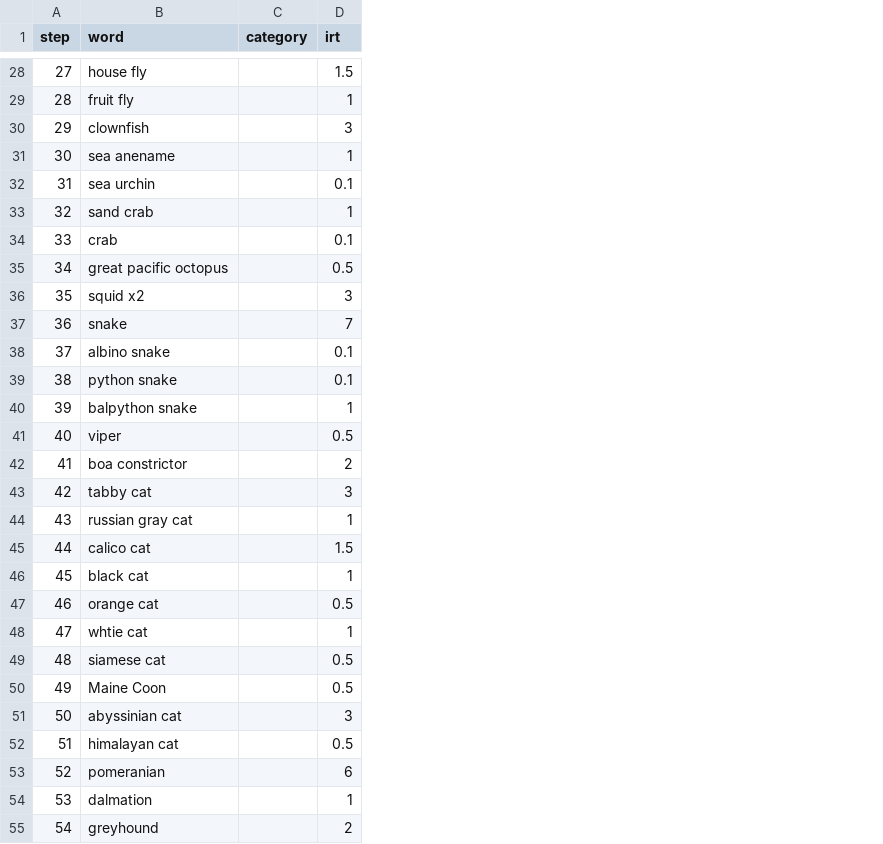
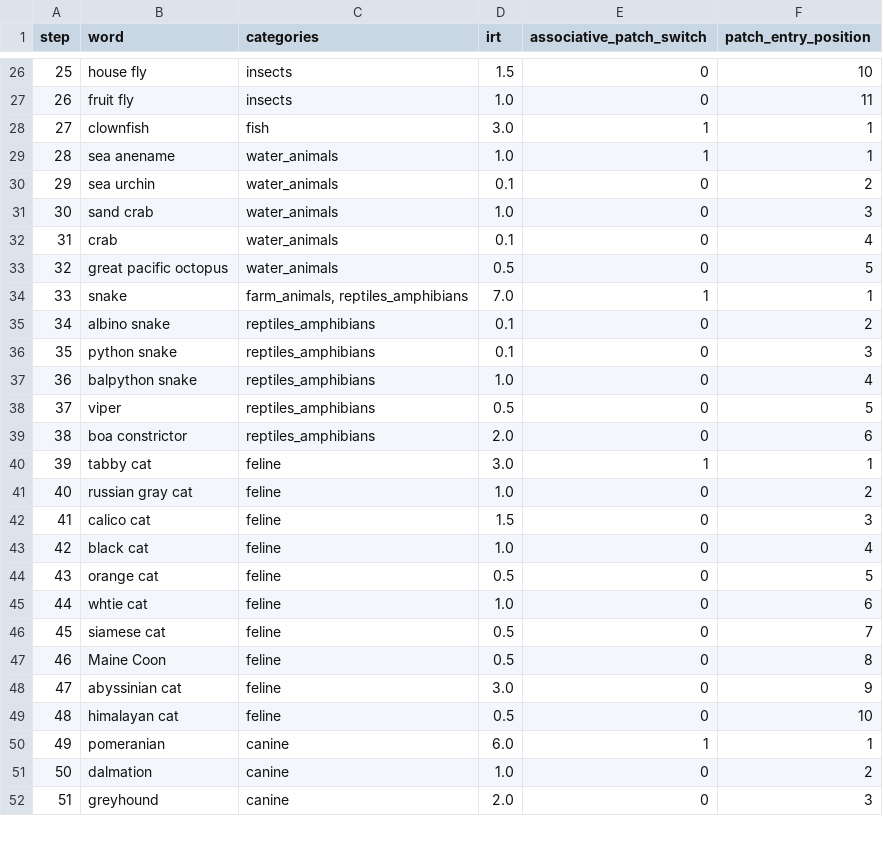
Before and after one commit to sun-wendy/semantic-search, a CSV file: results/random_walks_human/random_walk_2.csv, drawn as a sheet; only a part is shown, gaps mark what is left out; removed rows and columns are numbered as before the commit, all else as after; the diff covers the shown part only; the diff names each change by its address in the sheet, - before the commit and + after, or states it on an @@ line.

```diff
--- a/results/random_walks_human/random_walk_2.csv
+++ b/results/random_walks_human/random_walk_2.csv
-column C (category), empty
+column C (categories), rows 26-52: insects | insects | fish | water_animals | water_animals | water_animals | water_animals | water_animals | farm_animals, reptiles_amphibians | reptiles_amphibians | reptiles_amphibians | reptiles_amphibians | reptiles_amphibians | reptiles_amphibians | feline | feline | feline | feline | feline | feline | feline | feline | feline | feline | canine | canine | canine
+column E (associative_patch_switch), rows 26-52: 0 | 0 | 1 | 1 | 0 | 0 | 0 | 0 | 1 | 0 | 0 | 0 | 0 | 0 | 1 | 0 | 0 | 0 | 0 | 0 | 0 | 0 | 0 | 0 | 1 | 0 | 0
+column F (patch_entry_position), rows 26-52: 10 | 11 | 1 | 1 | 2 | 3 | 4 | 5 | 1 | 2 | 3 | 4 | 5 | 6 | 1 | 2 | 3 | 4 | 5 | 6 | 7 | 8 | 9 | 10 | 1 | 2 | 3
@@ column A (step) renumbered between rows 24 and 75 @@
-D27 (irt): 1
+D27 (irt): 1.0
-D28 (irt): 3
+D28 (irt): 3.0
-D29 (irt): 1
+D29 (irt): 1.0
-D31 (irt): 1
+D31 (irt): 1.0
-row 36: 35 | squid x2 |  | 3
-D34 (irt): 7
+D34 (irt): 7.0
-D37 (irt): 1
+D37 (irt): 1.0
-D39 (irt): 2
+D39 (irt): 2.0
-D40 (irt): 3
+D40 (irt): 3.0
-D41 (irt): 1
+D41 (irt): 1.0
-D43 (irt): 1
+D43 (irt): 1.0
-D45 (irt): 1
+D45 (irt): 1.0
-D48 (irt): 3
+D48 (irt): 3.0
-D50 (irt): 6
+D50 (irt): 6.0
-D51 (irt): 1
+D51 (irt): 1.0
-D52 (irt): 2
+D52 (irt): 2.0
```
Also changed, not shown: 1 added row, 3 removed rows and 21 edited cells elsewhere in this file, results/random_walks_human/random_walk_1.csv, results/random_walks_human/random_walk_3.csv, 4 other files.
